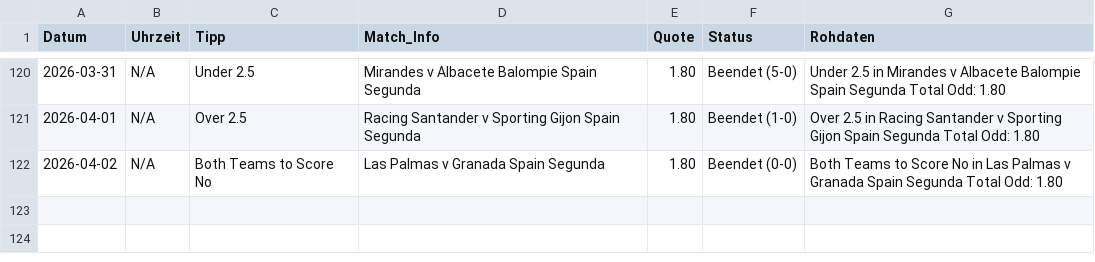
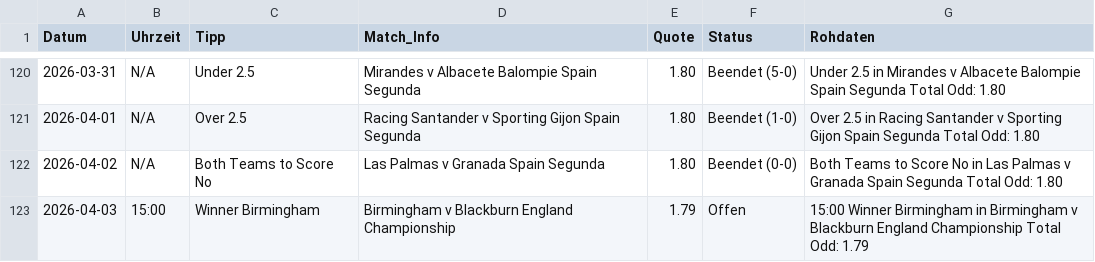
Before and after one commit to tim919646-lab/Scrap, a CSV file: meine_datenbank.csv, drawn as a sheet; only a part is shown, gaps mark what is left out.

Commit message:
Update: Fri Apr  3 08:48:56 UTC 2026

```diff
--- a/meine_datenbank.csv
+++ b/meine_datenbank.csv
@@ -122 +122,2 @@ Datum,Uhrzeit,Tipp,Match_Info,Quote,Status,Rohdaten
 2026-04-02,N/A,Both Teams to Score No,Las Palmas v Granada Spain Segunda,1.80,Beendet (0-0),Both Teams to Score No in Las Palmas v Granada Spain Segunda Total Odd: 1.80
+2026-04-03,15:00,Winner Birmingham,Birmingham v Blackburn England Championship,1.79,Offen,15:00 Winner Birmingham in Birmingham v Blackburn England Championship Total Odd: 1.79
```
